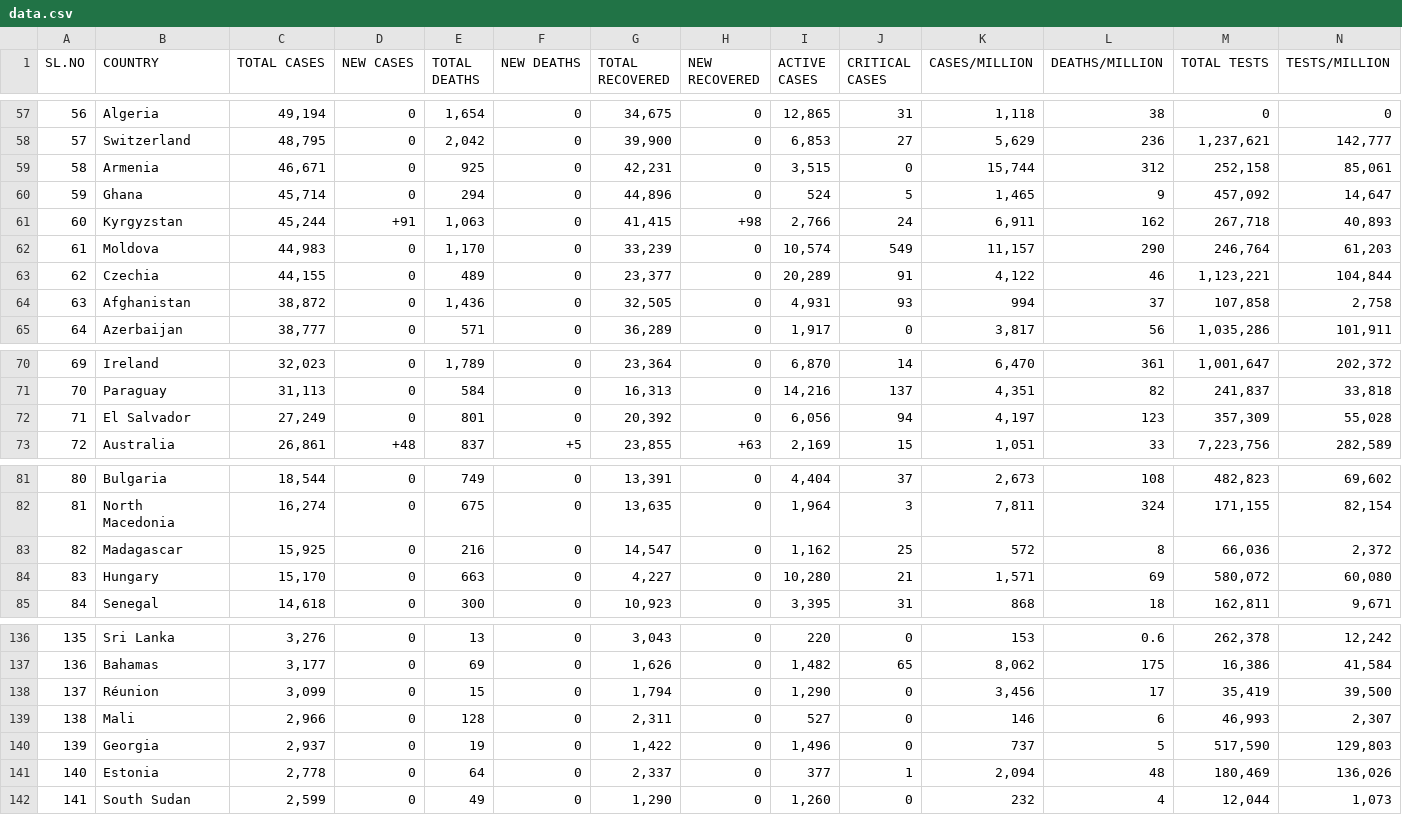
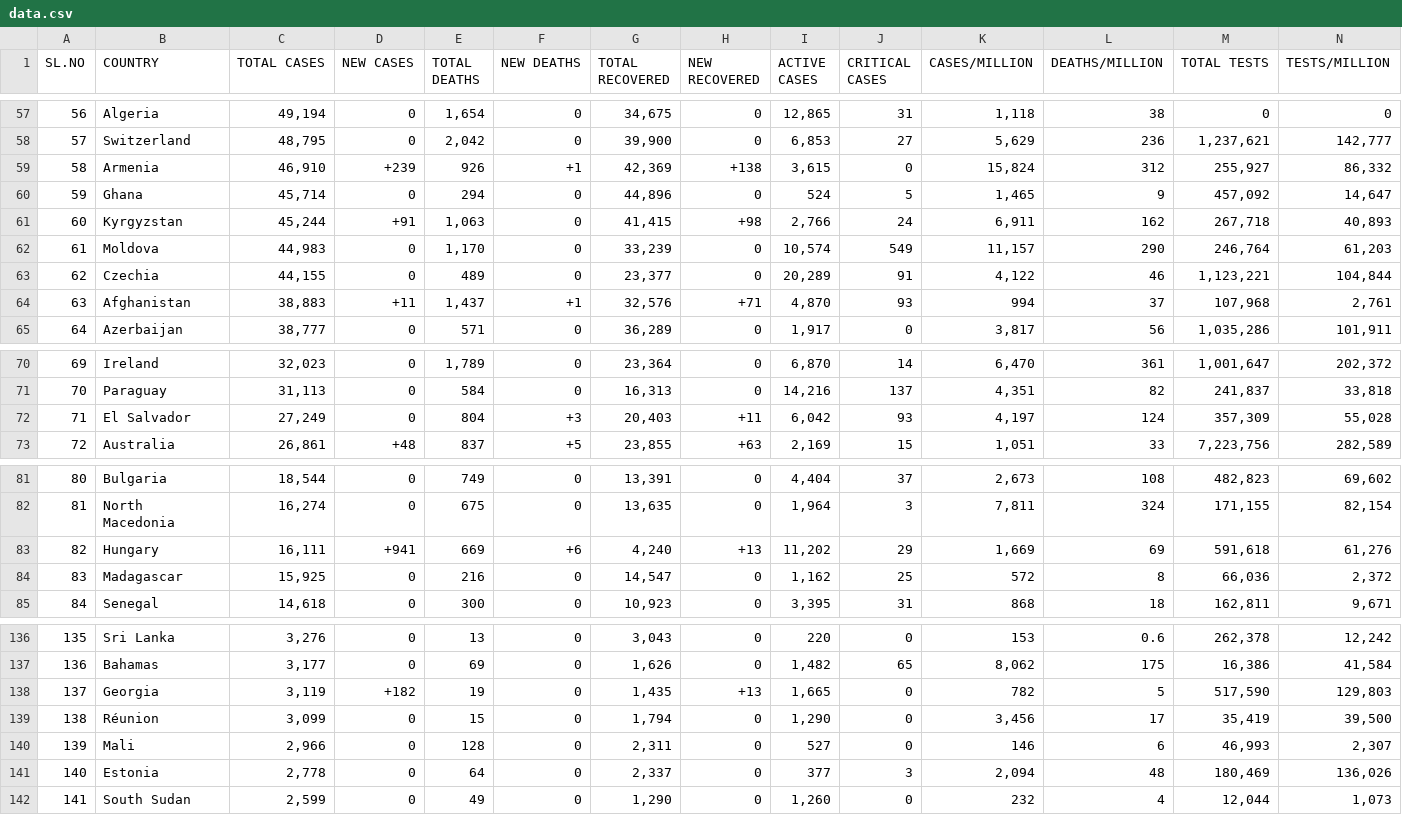
Before and after one commit to deb12378/CV-19, a CSV file: data.csv, drawn as a sheet; only a part is shown, gaps mark what is left out; removed rows and columns are numbered as before the commit, all else as after; rows hold the shown columns only; the diff covers the shown part only; the diff names each change by its address in the sheet, - before the commit and + after, or states it on an @@ line.

Commit message:
Updated data

```diff
--- a/data.csv
+++ b/data.csv
-C59 (TOTAL CASES): 46,671
+C59 (TOTAL CASES): 46,910
-D59 (NEW CASES): 0
+D59 (NEW CASES): +239
-E59 (TOTAL DEATHS): 925
+E59 (TOTAL DEATHS): 926
-F59 (NEW DEATHS): 0
+F59 (NEW DEATHS): +1
-G59 (TOTAL RECOVERED): 42,231
+G59 (TOTAL RECOVERED): 42,369
-H59 (NEW RECOVERED): 0
+H59 (NEW RECOVERED): +138
-I59 (ACTIVE CASES): 3,515
+I59 (ACTIVE CASES): 3,615
-K59 (CASES/MILLION): 15,744
+K59 (CASES/MILLION): 15,824
-M59 (TOTAL TESTS): 252,158
+M59 (TOTAL TESTS): 255,927
-N59 (TESTS/MILLION): 85,061
+N59 (TESTS/MILLION): 86,332
-C64 (TOTAL CASES): 38,872
+C64 (TOTAL CASES): 38,883
-D64 (NEW CASES): 0
+D64 (NEW CASES): +11
-E64 (TOTAL DEATHS): 1,436
+E64 (TOTAL DEATHS): 1,437
-F64 (NEW DEATHS): 0
+F64 (NEW DEATHS): +1
-G64 (TOTAL RECOVERED): 32,505
+G64 (TOTAL RECOVERED): 32,576
-H64 (NEW RECOVERED): 0
+H64 (NEW RECOVERED): +71
-I64 (ACTIVE CASES): 4,931
+I64 (ACTIVE CASES): 4,870
-M64 (TOTAL TESTS): 107,858
+M64 (TOTAL TESTS): 107,968
-N64 (TESTS/MILLION): 2,758
+N64 (TESTS/MILLION): 2,761
-E72 (TOTAL DEATHS): 801
+E72 (TOTAL DEATHS): 804
-F72 (NEW DEATHS): 0
+F72 (NEW DEATHS): +3
-G72 (TOTAL RECOVERED): 20,392
+G72 (TOTAL RECOVERED): 20,403
-H72 (NEW RECOVERED): 0
+H72 (NEW RECOVERED): +11
-I72 (ACTIVE CASES): 6,056
+I72 (ACTIVE CASES): 6,042
-J72 (CRITICAL CASES): 94
+J72 (CRITICAL CASES): 93
-L72 (DEATHS/MILLION): 123
+L72 (DEATHS/MILLION): 124
+row 83: 82 | Hungary | 16,111 | +941 | 669 | +6 | 4,240 | +13 | 11,202 | 29 | 1,669 | 69 | 591,618 | 61,276
-A84 (SL.NO): 82
+A84 (SL.NO): 83
-row 84: 83 | Hungary | 15,170 | 0 | 663 | 0 | 4,227 | 0 | 10,280 | 21 | 1,571 | 69 | 580,072 | 60,080
+row 138: 137 | Georgia | 3,119 | +182 | 19 | 0 | 1,435 | +13 | 1,665 | 0 | 782 | 5 | 517,590 | 129,803
-A139 (SL.NO): 137
+A139 (SL.NO): 138
-A140 (SL.NO): 138
+A140 (SL.NO): 139
-row 140: 139 | Georgia | 2,937 | 0 | 19 | 0 | 1,422 | 0 | 1,496 | 0 | 737 | 5 | 517,590 | 129,803
-J141 (CRITICAL CASES): 1
+J141 (CRITICAL CASES): 3
```
Also changed, not shown: 3 edited cells elsewhere in this file.
